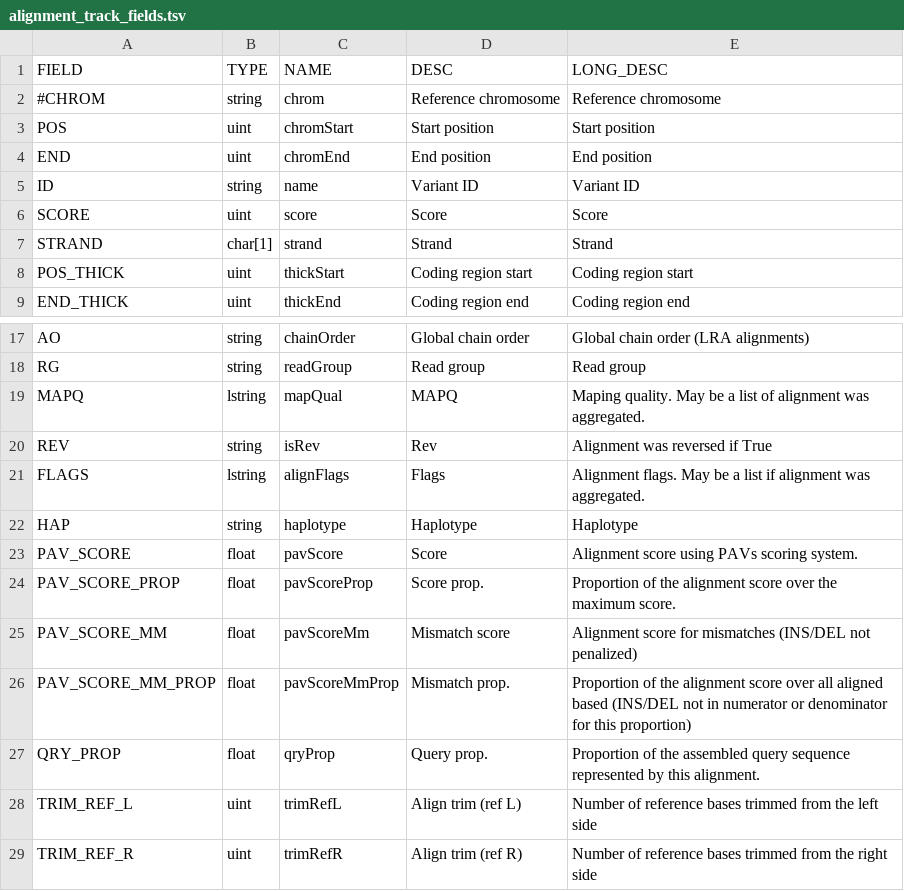
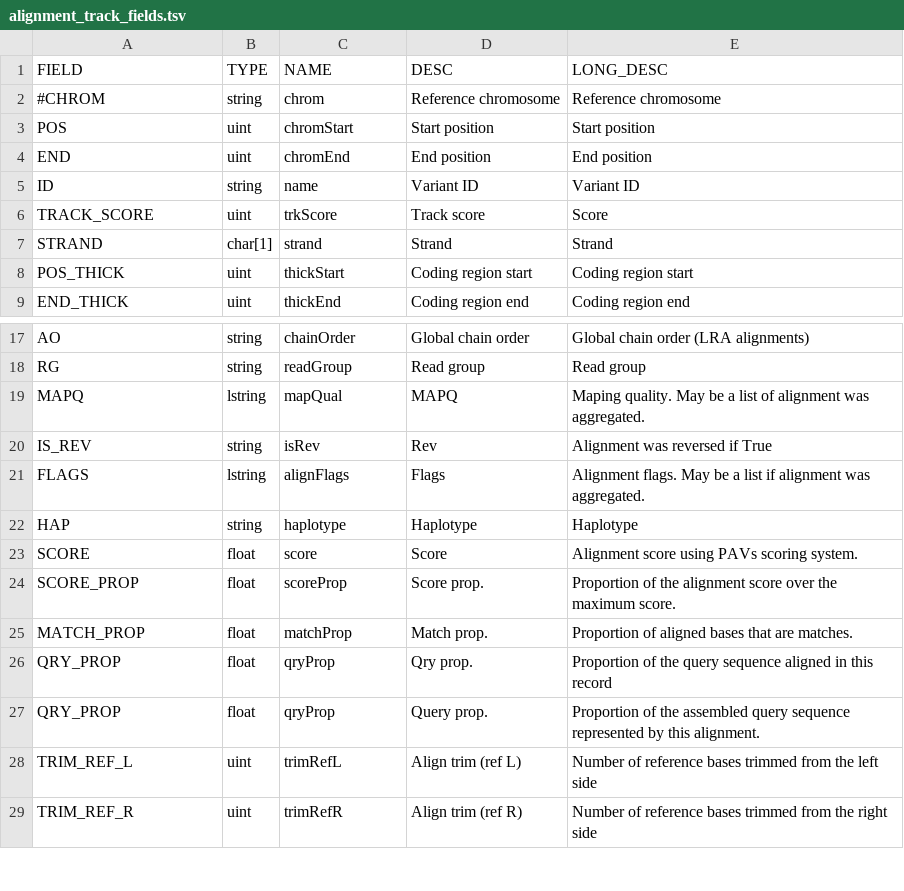
Before and after one commit to BeckLaboratory/pav, a TSV file: files/tracks/alignment_track_fields.tsv, drawn as a sheet; only a part is shown, gaps mark what is left out.

Commit message:
Alignment complete, fixing performance problems in trimming.

```diff
--- a/files/tracks/alignment_track_fields.tsv
+++ b/files/tracks/alignment_track_fields.tsv
@@ -5,3 +5,3 @@ END	uint	chromEnd	End position	End position
 ID	string	name	Variant ID	Variant ID
-SCORE	uint	score	Score	Score
+TRACK_SCORE	uint	trkScore	Track score	Score
 STRAND	char[1]	strand	Strand	Strand
@@ -19,9 +19,9 @@ RG	string	readGroup	Read group	Read group
 MAPQ	lstring	mapQual	MAPQ	Maping quality. May be a list of alignment was aggregated.
-REV	string	isRev	Rev	Alignment was reversed if True
+IS_REV	string	isRev	Rev	Alignment was reversed if True
 FLAGS	lstring	alignFlags	Flags	Alignment flags. May be a list if alignment was aggregated.
 HAP	string	haplotype	Haplotype	Haplotype
-PAV_SCORE	float	pavScore	Score	Alignment score using PAVs scoring system.
-PAV_SCORE_PROP	float	pavScoreProp	Score prop.	Proportion of the alignment score over the maximum score.
-PAV_SCORE_MM	float	pavScoreMm	Mismatch score	Alignment score for mismatches (INS/DEL not penalized)
-PAV_SCORE_MM_PROP	float	pavScoreMmProp	Mismatch prop.	Proportion of the alignment score over all aligned based (INS/DEL not in numerator or denominator for this proportion)
+SCORE	float	score	Score	Alignment score using PAVs scoring system.
+SCORE_PROP	float	scoreProp	Score prop.	Proportion of the alignment score over the maximum score.
+MATCH_PROP	float	matchProp	Match prop.	Proportion of aligned bases that are matches.
+QRY_PROP	float	qryProp	Qry prop.	Proportion of the query sequence aligned in this record
 QRY_PROP	float	qryProp	Query prop.	Proportion of the assembled query sequence represented by this alignment.
```
Also changed, not shown: 14 other files.
